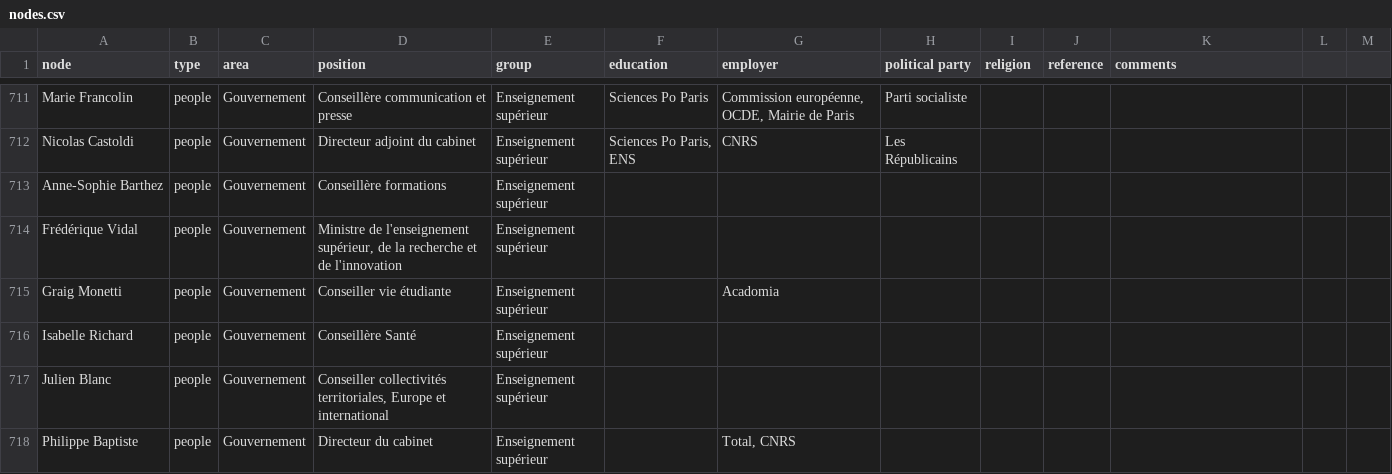
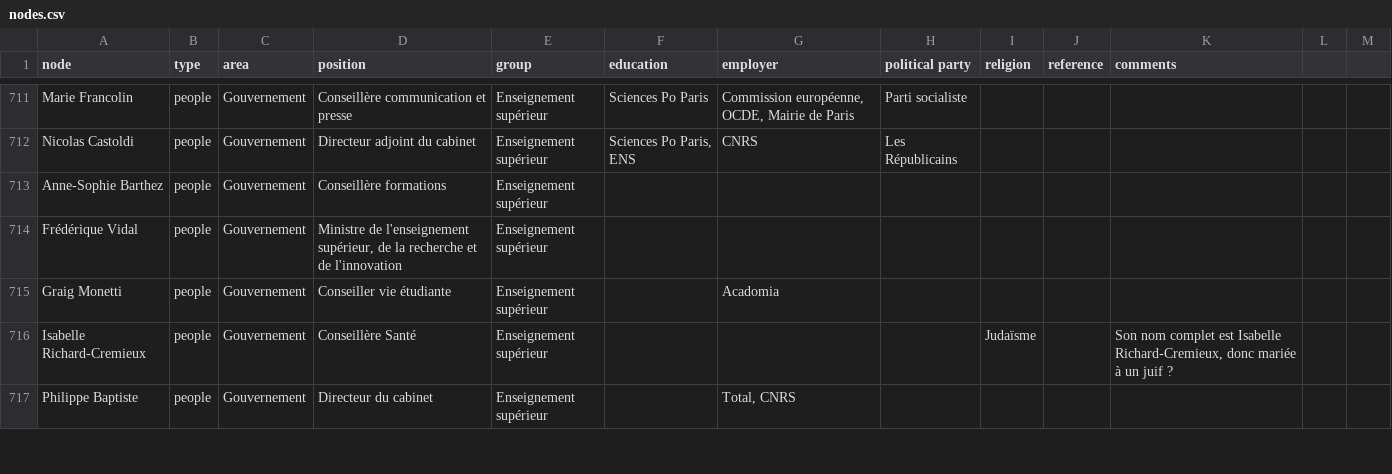
Before and after one commit to samuelgoujon/facta, a CSV file: data/nodes.csv, drawn as a sheet; only a part is shown, gaps mark what is left out; the diff covers the shown part only.

```diff
--- a/data/nodes.csv
+++ b/data/nodes.csv
@@ -715,4 +715,3 @@ Frédérique Vidal,people,Gouvernement,"Ministre de l'enseignement supérieur, d
 Graig Monetti,people,Gouvernement,Conseiller vie étudiante,Enseignement supérieur,,Acadomia,,,,,,
-Isabelle Richard,people,Gouvernement,Conseillère Santé,Enseignement supérieur,,,,,,,,
-Julien Blanc,people,Gouvernement,"Conseiller collectivités territoriales, Europe et international",Enseignement supérieur,,,,,,,,
+Isabelle Richard-Cremieux,people,Gouvernement,Conseillère Santé,Enseignement supérieur,,,,Judaïsme,,"Son nom complet est Isabelle Richard-Cremieux, donc mariée à un juif ?",,
 Philippe Baptiste,people,Gouvernement,Directeur du cabinet,Enseignement supérieur,,"Total, CNRS",,,,,,
```
Also changed, not shown: 3 added rows, 2 removed rows and 1 edited cell elsewhere in this file, data/connections.csv.
